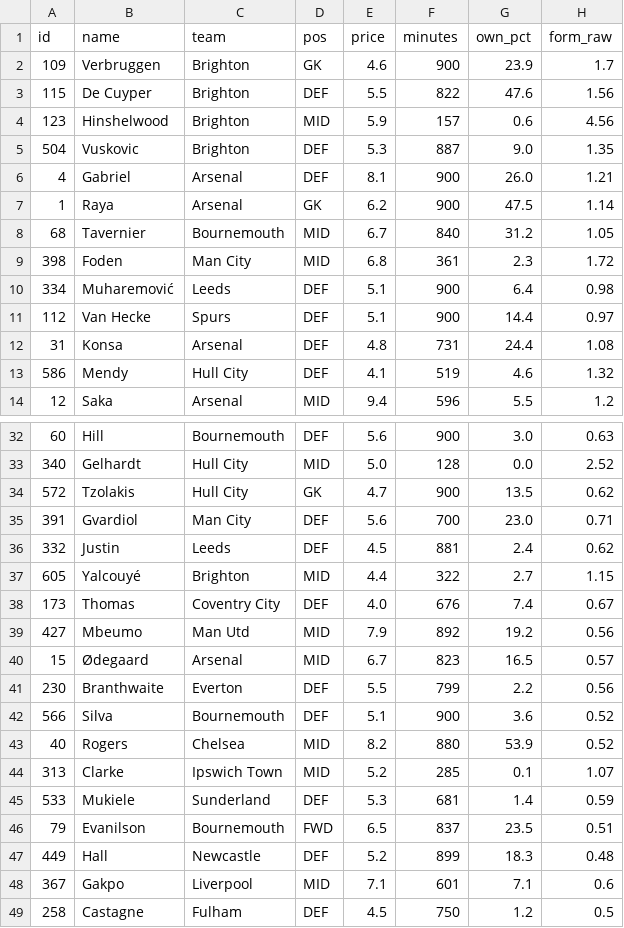
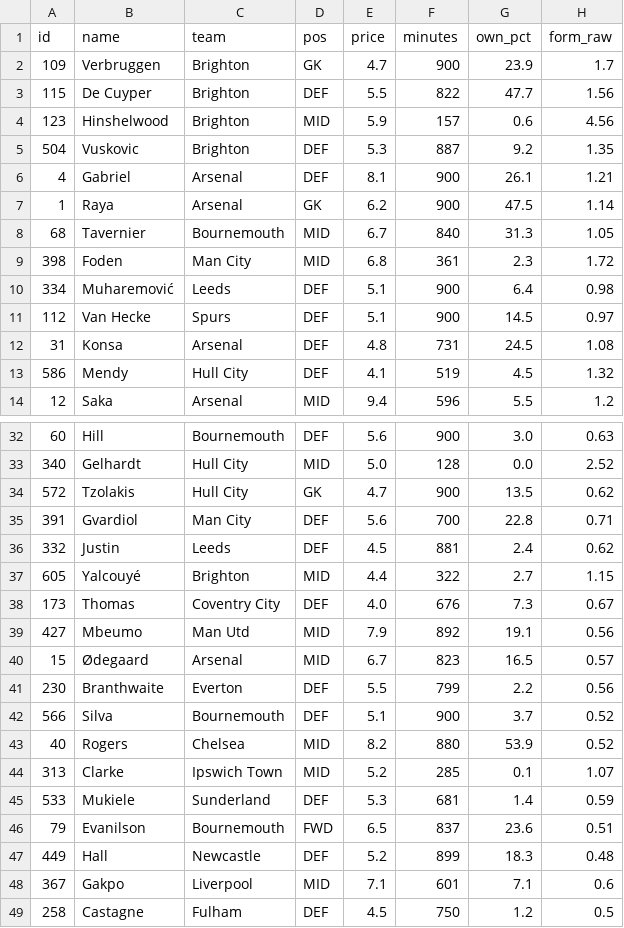
Before and after one commit to iceyfuture/prem_predictor_updated, a CSV file: outputs/fpl_form_ratings.csv, drawn as a sheet; only a part is shown, gaps mark what is left out; the diff covers the shown part only; the diff names each change by its address in the sheet, - before the commit and + after, or states it on an @@ line.

```diff
--- a/outputs/fpl_form_ratings.csv
+++ b/outputs/fpl_form_ratings.csv
-E2 (price): 4.6
+E2 (price): 4.7
-G3 (own_pct): 47.6
+G3 (own_pct): 47.7
-G5 (own_pct): 9.0
+G5 (own_pct): 9.2
-G6 (own_pct): 26.0
+G6 (own_pct): 26.1
-G8 (own_pct): 31.2
+G8 (own_pct): 31.3
-G11 (own_pct): 14.4
+G11 (own_pct): 14.5
-G12 (own_pct): 24.4
+G12 (own_pct): 24.5
-G13 (own_pct): 4.6
+G13 (own_pct): 4.5
-G35 (own_pct): 23.0
+G35 (own_pct): 22.8
-G38 (own_pct): 7.4
+G38 (own_pct): 7.3
-G39 (own_pct): 19.2
+G39 (own_pct): 19.1
-G42 (own_pct): 3.6
+G42 (own_pct): 3.7
-G46 (own_pct): 23.5
+G46 (own_pct): 23.6
```
Also changed, not shown: 22 edited cells elsewhere in this file, dashboard/ledger.csv, outputs/fpl_player_stats_2026_27.csv, 7 other files.
